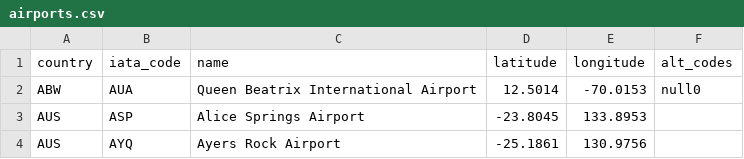
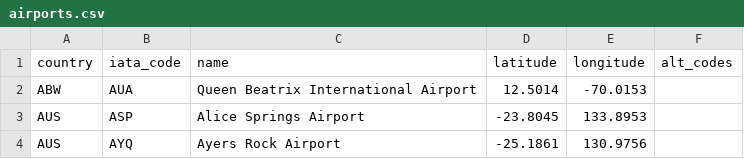
Before and after one commit to ssoworld/AirportData, a CSV file: air/data/airports.csv, drawn as a sheet; only a part is shown.

Commit message:
Update airports.csv

```diff
--- a/air/data/airports.csv
+++ b/air/data/airports.csv
@@ -1,3 +1,3 @@
 country;iata_code;name;latitude;longitude;alt_codes
-ABW;AUA;Queen Beatrix International Airport;12.5014;-70.0153;null0
+ABW;AUA;Queen Beatrix International Airport;12.5014;-70.0153;
 AUS;ASP;Alice Springs Airport;-23.8045;133.8953;
```
